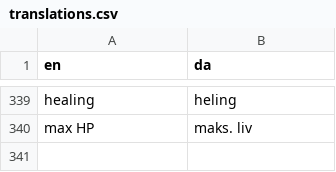
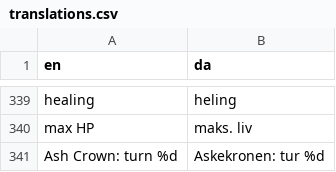
Before and after one commit to sebastianlistfeirup/Lastroot, a CSV file: localization/translations.csv, drawn as a sheet; only a part is shown, gaps mark what is left out.

```diff
--- a/localization/translations.csv
+++ b/localization/translations.csv
@@ -340 +340,2 @@ healing,heling
 max HP,maks. liv
+Ash Crown: turn %d,Askekronen: tur %d
```
Also changed, not shown: 1 other file.
